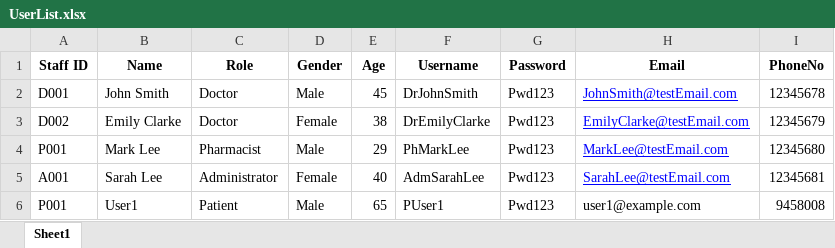
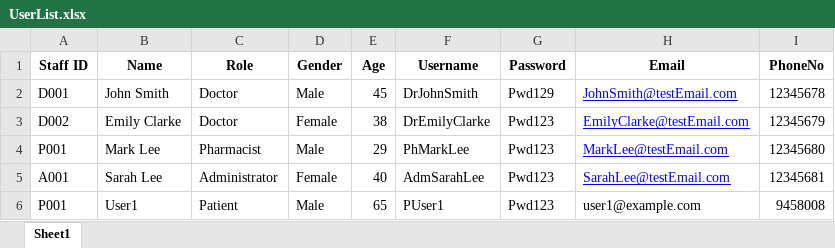
Before and after one commit to RajEstela/OOP_Proj, an Excel workbook: data/UserList.xlsx, sheet Sheet1, drawn as a sheet; only a part is shown; values as stored, in another font and other column widths than the file's, no borders; the diff names each change by its address in the sheet, - before the commit and + after, or states it on an @@ line.

Commit message:
Forgot Password function

```diff
--- a/data/UserList.xlsx (sheet Sheet1)
+++ b/data/UserList.xlsx (sheet Sheet1)
-G2 (Password): Pwd123
+G2 (Password): Pwd129
```
Also changed, not shown: 4 other files.
